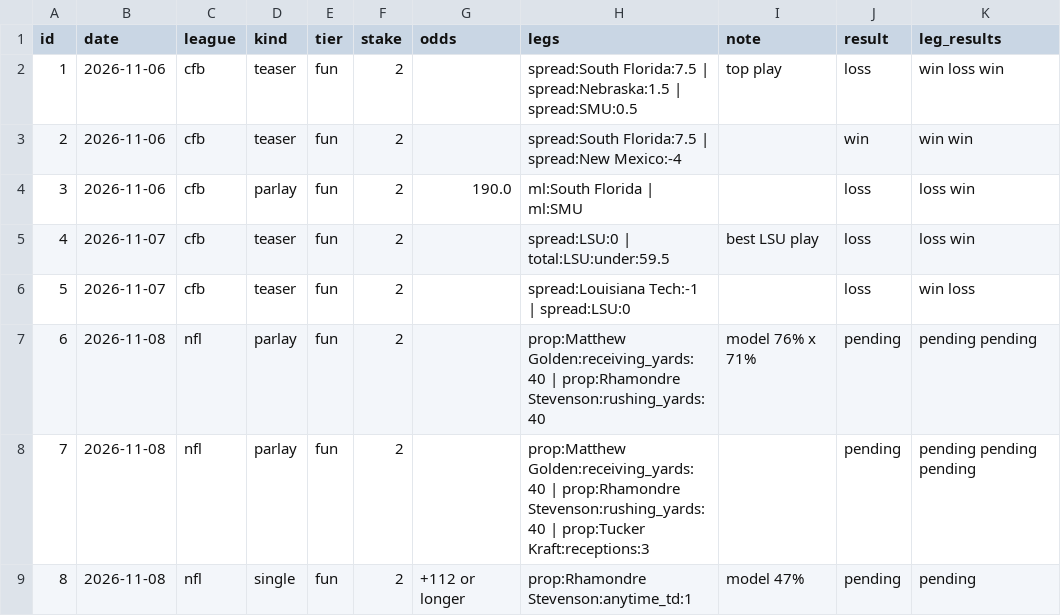
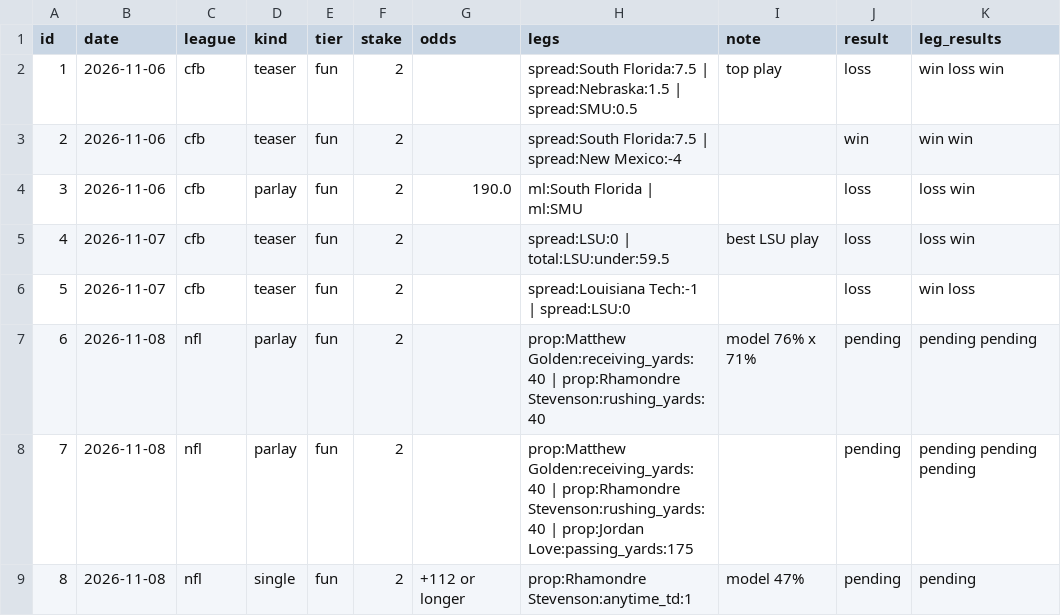
Before and after one commit to g5dsfss7yk-debug/chrisgantt-site, a CSV file: football-model/picks/recs.csv, drawn as a sheet.

```diff
--- a/football-model/picks/recs.csv
+++ b/football-model/picks/recs.csv
@@ -7,3 +7,3 @@ id,date,league,kind,tier,stake,odds,legs,note,result,leg_results
 6,2026-11-08,nfl,parlay,fun,2,,prop:Matthew Golden:receiving_yards:40 | prop:Rhamondre Stevenson:rushing_yards:40,model 76% x 71%,pending,pending pending
-7,2026-11-08,nfl,parlay,fun,2,,prop:Matthew Golden:receiving_yards:40 | prop:Rhamondre Stevenson:rushing_yards:40 | prop:Tucker Kraft:receptions:3,,pending,pending pending pending
+7,2026-11-08,nfl,parlay,fun,2,,prop:Matthew Golden:receiving_yards:40 | prop:Rhamondre Stevenson:rushing_yards:40 | prop:Jordan Love:passing_yards:175,,pending,pending pending pending
 8,2026-11-08,nfl,single,fun,2,+112 or longer,prop:Rhamondre Stevenson:anytime_td:1,model 47%,pending,pending
```
Also changed, not shown: 1 other file.
